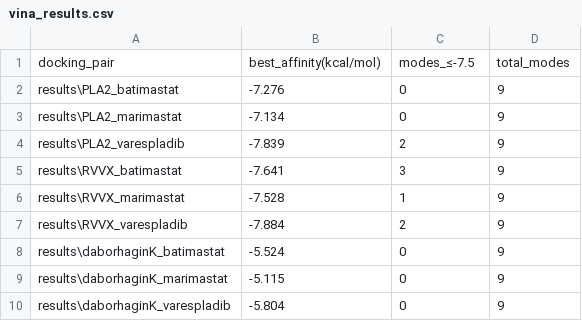
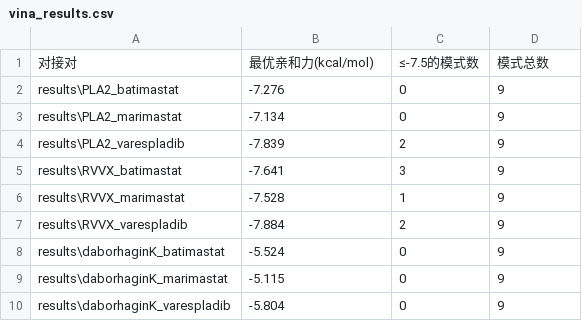
Before and after one commit to Wenhui-cangku/snakebite-TMA-network-toxicology, a CSV file: 08_smallmol/vina_results.csv, drawn as a sheet; removed rows and columns are numbered as before the commit, all else as after; the diff names each change by its address in the sheet, - before the commit and + after, or states it on an @@ line.

```diff
--- a/08_smallmol/vina_results.csv
+++ b/08_smallmol/vina_results.csv
-row 1: docking_pair | best_affinity(kcal/mol) | modes_≤-7.5 | total_modes
+row 1: 对接对 | 最优亲和力(kcal/mol) | ≤-7.5的模式数 | 模式总数
```
Also changed, not shown: 5 other files.
